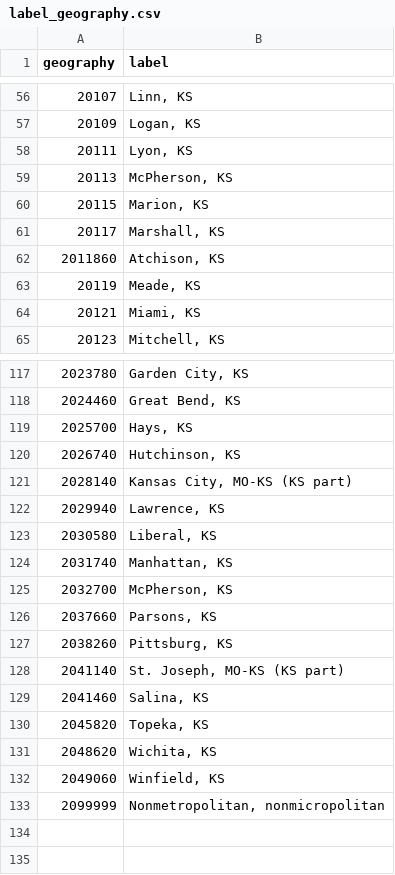
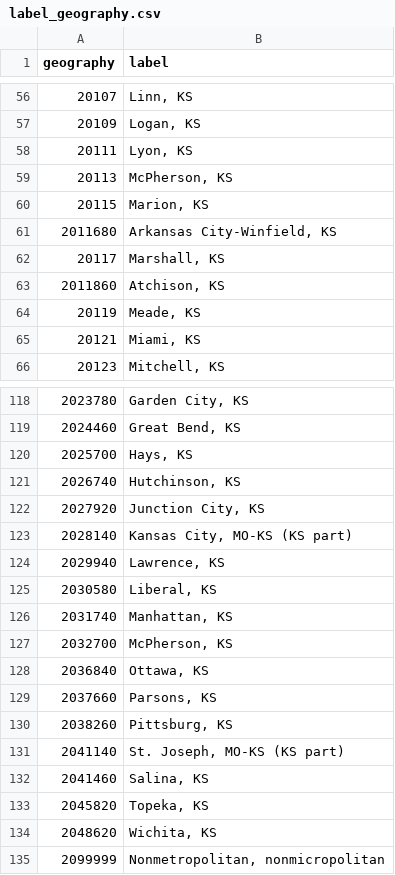
Before and after one commit to julfersnlt/lehd-schema, a CSV file: src/ks/label_geography.csv, drawn as a sheet; only a part is shown, gaps mark what is left out; removed rows and columns are numbered as before the commit, all else as after; the diff names each change by its address in the sheet, - before the commit and + after, or states it on an @@ line.

```diff
--- a/src/ks/label_geography.csv
+++ b/src/ks/label_geography.csv
+row 61: 2011680 | Arkansas City-Winfield, KS
+row 122: 2027920 | Junction City, KS
+row 128: 2036840 | Ottawa, KS
-row 132: 2049060 | Winfield, KS
```
Also changed, not shown: src/label_fipsnum.csv, src/label_geography_all.csv, 11 other files.
